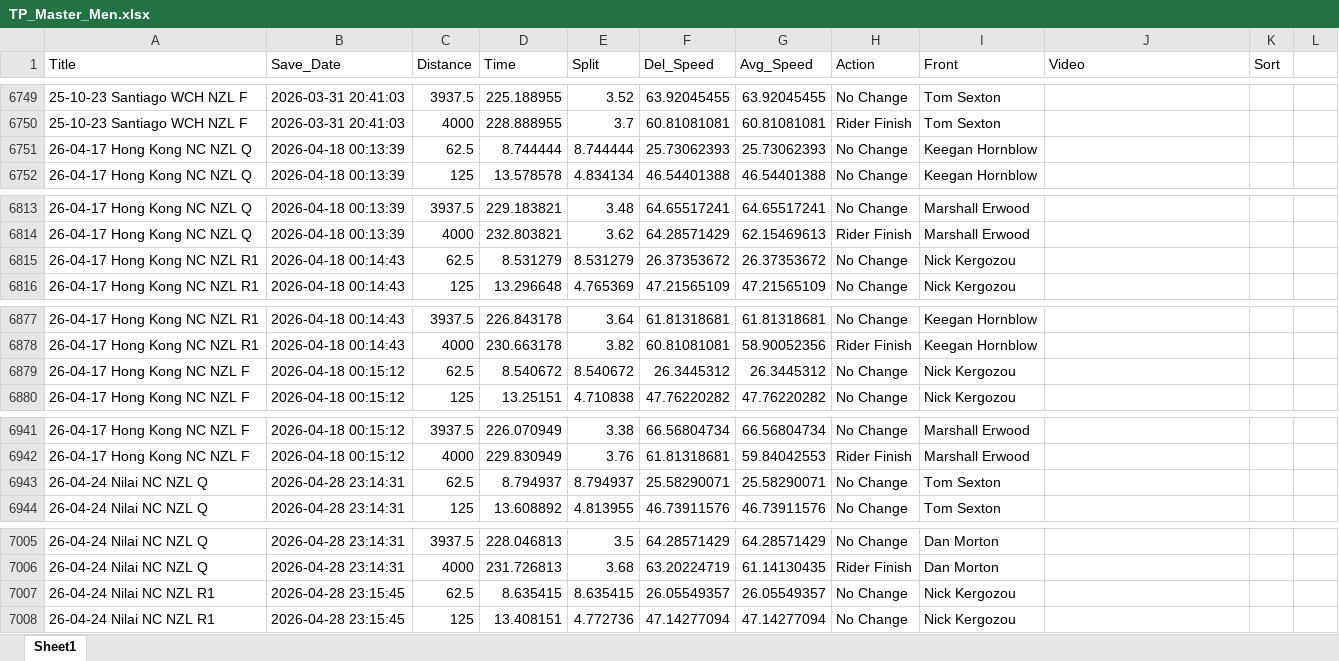
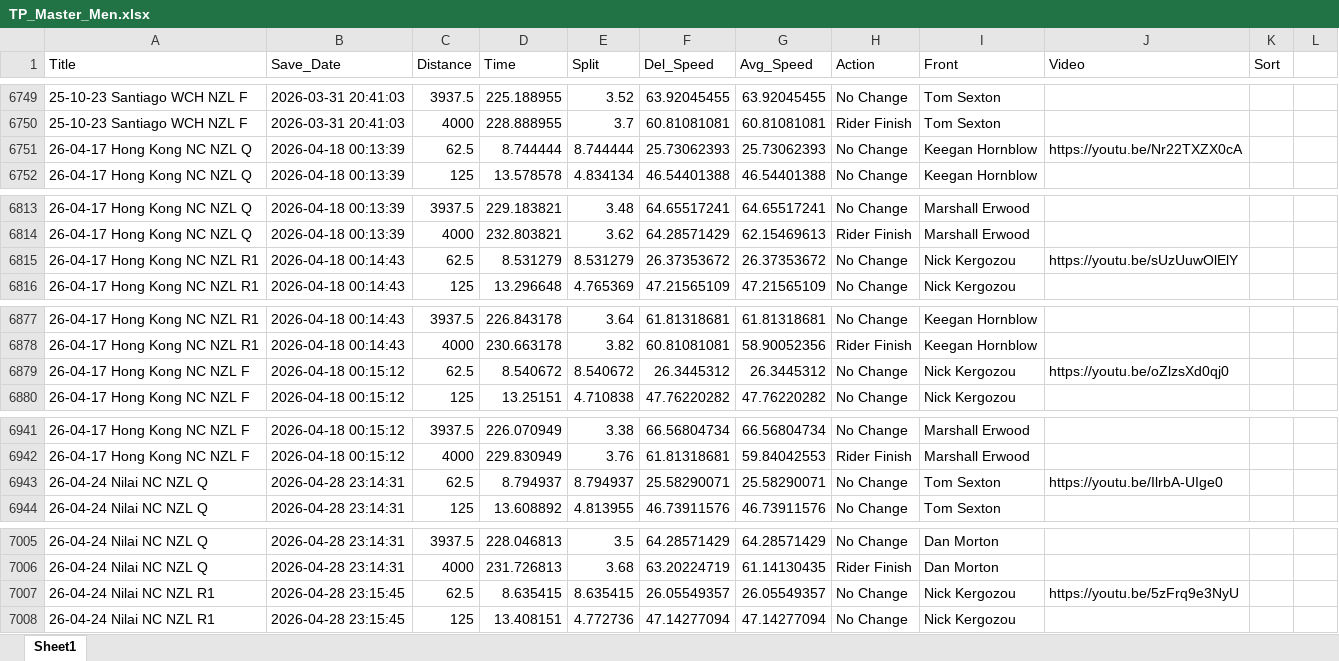
Before and after one commit to Bremz09/CNZPD, an Excel workbook: pages/video_analysis/TP_Master_Men.xlsx, sheet Sheet1, drawn as a sheet; only a part is shown, gaps mark what is left out; values as stored, in another font and other column widths than the file's, no borders; the diff names each change by its address in the sheet, - before the commit and + after, or states it on an @@ line.

```diff
--- a/pages/video_analysis/TP_Master_Men.xlsx (sheet Sheet1)
+++ b/pages/video_analysis/TP_Master_Men.xlsx (sheet Sheet1)
-J6751 (Video): (empty)
+J6751 (Video): https://youtu.be/Nr22TXZX0cA
-J6815 (Video): (empty)
+J6815 (Video): https://youtu.be/sUzUuwOlElY
-J6879 (Video): (empty)
+J6879 (Video): https://youtu.be/oZlzsXd0qj0
-J6943 (Video): (empty)
+J6943 (Video): https://youtu.be/IlrbA-UIge0
-J7007 (Video): (empty)
+J7007 (Video): https://youtu.be/5zFrq9e3NyU
```
Also changed, not shown: pages/video_analysis/TP_Master_Women.xlsx, pages/video_analysis/WTS_Master_Women.xlsx.
